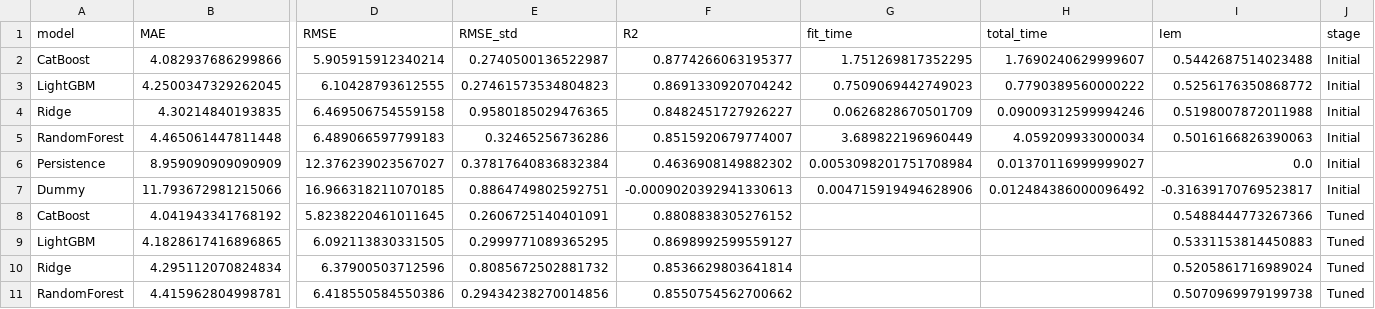
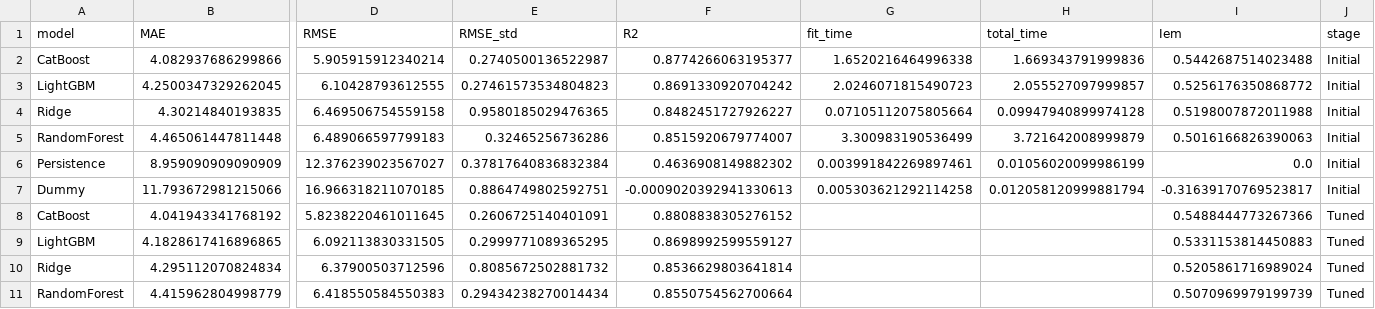
Before and after one commit to danendless/TT-Sprint17-FINAL-PROJECT, a CSV file: notebooks/comparison_df.csv, drawn as a sheet; only a part is shown, gaps mark what is left out; removed rows and columns are numbered as before the commit, all else as after; rows hold the shown columns only; the diff names each change by its address in the sheet, - before the commit and + after, or states it on an @@ line.

```diff
--- a/notebooks/comparison_df.csv
+++ b/notebooks/comparison_df.csv
-G2 (fit_time): 1.751269817352295
+G2 (fit_time): 1.6520216464996338
-H2 (total_time): 1.7690240629999607
+H2 (total_time): 1.669343791999836
-G3 (fit_time): 0.7509069442749023
+G3 (fit_time): 2.0246071815490723
-H3 (total_time): 0.7790389560000222
+H3 (total_time): 2.055527097999857
-G4 (fit_time): 0.0626828670501709
+G4 (fit_time): 0.07105112075805664
-H4 (total_time): 0.09009312599994246
+H4 (total_time): 0.09947940899974128
-G5 (fit_time): 3.689822196960449
+G5 (fit_time): 3.300983190536499
-H5 (total_time): 4.059209933000034
+H5 (total_time): 3.721642008999879
-G6 (fit_time): 0.0053098201751708984
+G6 (fit_time): 0.003991842269897461
-H6 (total_time): 0.01370116999999027
+H6 (total_time): 0.01056020099986199
-G7 (fit_time): 0.004715919494628906
+G7 (fit_time): 0.005303621292114258
-H7 (total_time): 0.012484386000096492
+H7 (total_time): 0.012058120999881794
-row 11: RandomForest | 4.415962804998781 | 6.418550584550386 | 0.29434238270014856 | 0.8550754562700662 |  |  | 0.5070969979199738 | Tuned
+row 11: RandomForest | 4.415962804998779 | 6.418550584550383 | 0.29434238270014434 | 0.8550754562700664 |  |  | 0.5070969979199739 | Tuned
```
Also changed, not shown: 11 other files.
